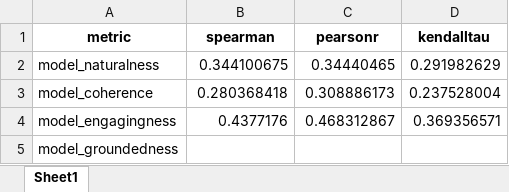
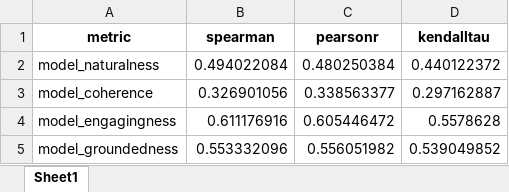
Before and after one commit to thunlp/ChatEval, an Excel workbook: outputs/llm_eval/topical_yjx/sig/News_Author_correlation_results.xlsx, sheet Sheet1, drawn as a sheet; values as stored, in another font and other column widths than the file's, no borders; the diff names each change by its address in the sheet, - before the commit and + after, or states it on an @@ line.

```diff
--- a/outputs/llm_eval/topical_yjx/sig/News_Author_correlation_results.xlsx (sheet Sheet1)
+++ b/outputs/llm_eval/topical_yjx/sig/News_Author_correlation_results.xlsx (sheet Sheet1)
-B2 (spearman): 0.344100675
+B2 (spearman): 0.494022084
-C2 (pearsonr): 0.34440465
+C2 (pearsonr): 0.480250384
-D2 (kendalltau): 0.291982629
+D2 (kendalltau): 0.440122372
-B3 (spearman): 0.280368418
+B3 (spearman): 0.326901056
-C3 (pearsonr): 0.308886173
+C3 (pearsonr): 0.338563377
-D3 (kendalltau): 0.237528004
+D3 (kendalltau): 0.297162887
-B4 (spearman): 0.4377176
+B4 (spearman): 0.611176916
-C4 (pearsonr): 0.468312867
+C4 (pearsonr): 0.605446472
-D4 (kendalltau): 0.369356571
+D4 (kendalltau): 0.5578628
-B5 (spearman): (empty)
+B5 (spearman): 0.553332096
-C5 (pearsonr): (empty)
+C5 (pearsonr): 0.556051982
-D5 (kendalltau): (empty)
+D5 (kendalltau): 0.539049852
```
Also changed, not shown: outputs/llm_eval/test_yjx/sig/GeneralPublic_correlation_results.xlsx, outputs/llm_eval/test_yjx/sig/NewsAuthor_correlation_results.xlsx, 47 other files.
